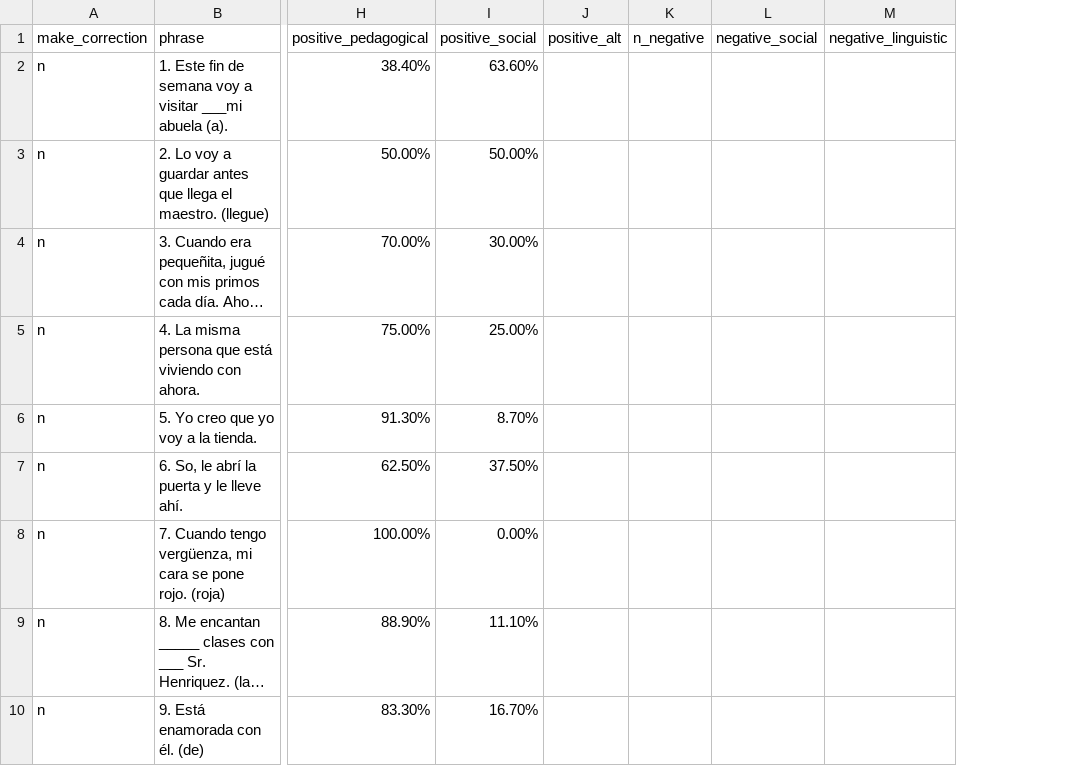
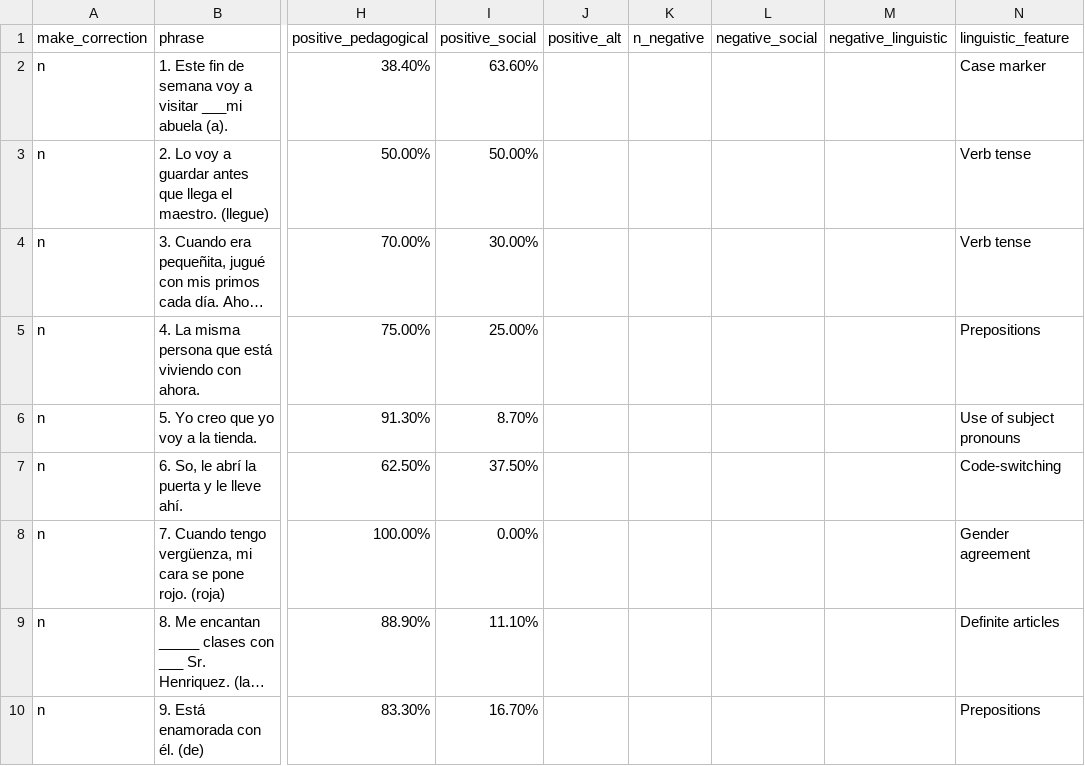
Before and after one commit to jordanlleslie/data-driven-poetry, a CSV file: assets/data/correction_reasons.csv, drawn as a sheet; only a part is shown, gaps mark what is left out; long unchanged cells end in …; the diff names each change by its address in the sheet, - before the commit and + after, or states it on an @@ line.

```diff
--- a/assets/data/correction_reasons.csv
+++ b/assets/data/correction_reasons.csv
+column N (linguistic_feature), rows 2-10: Case marker | Verb tense | Verb tense | Prepositions | Use of subject pronouns | Code-switching | Gender agreement | Definite articles | Prepositions
```
Also changed, not shown: 5 other files.
